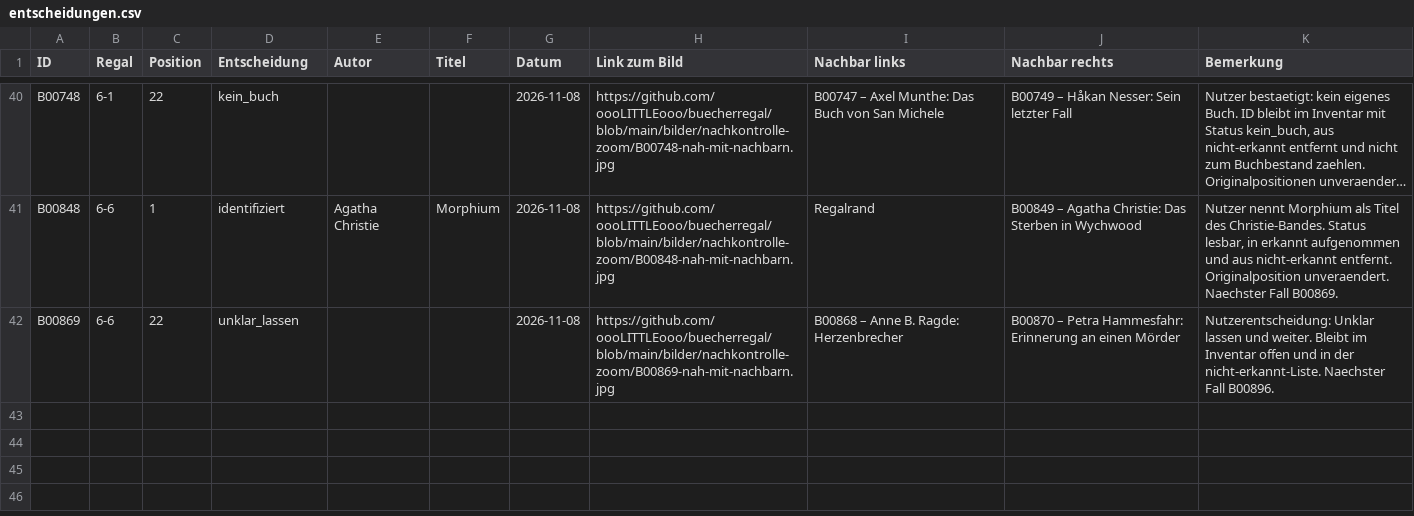
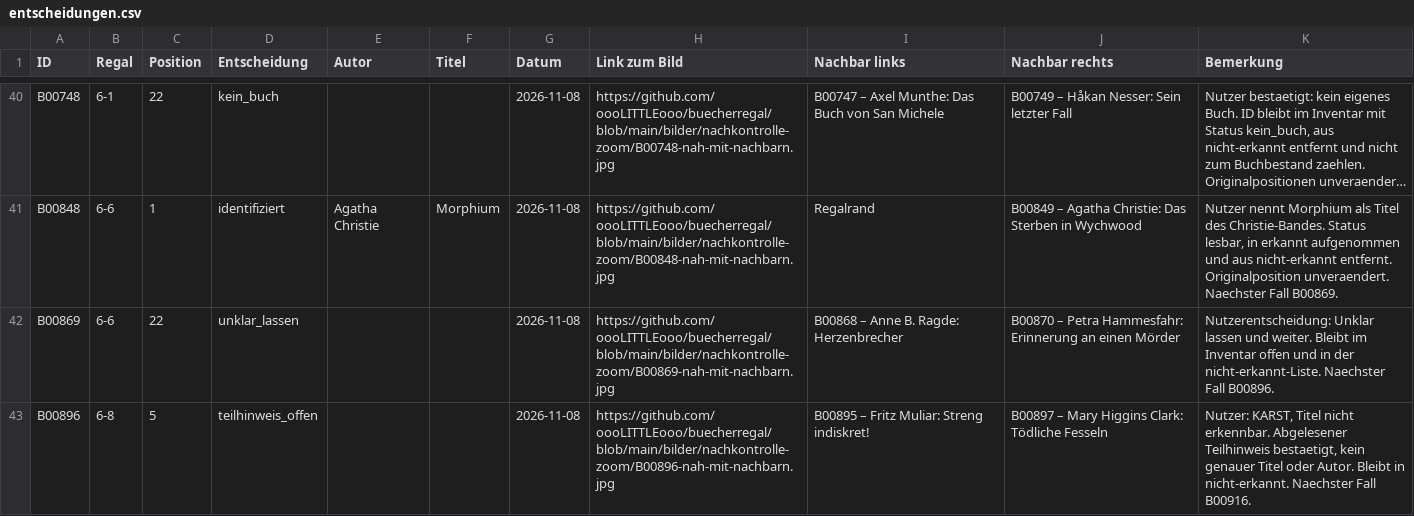
Before and after one commit to oooLITTLEooo/buecherregal, a CSV file: daten/nachkontrolle/entscheidungen.csv, drawn as a sheet; only a part is shown, gaps mark what is left out; long unchanged cells end in ….

Commit message:
Nachkontrolle B00896: KARST Teilhinweis, Titel offen; weiter B00916

```diff
--- a/daten/nachkontrolle/entscheidungen.csv
+++ b/daten/nachkontrolle/entscheidungen.csv
@@ -42 +42,2 @@ ID;Regal;Position;Entscheidung;Autor;Titel;Datum;Link zum Bild;Nachbar links;Nac
 "B00869";"6-6";"22";"unklar_lassen";"";"";"2026-11-08";"https://github.com/oooLITTLEooo/buecherregal/blob/main/bilder/nachkontrolle-zoom/B00869-nah-mit-nachbarn.jpg";"B00868 – Anne B. Ragde: Herzenbrecher";"B00870 – Petra Hammesfahr: Erinnerung an einen Mörder";"Nutzerentscheidung: Unklar lassen und weiter. Bleibt im Inventar offen und in der nicht-erkannt-Liste. Naechster Fall B00896."
+"B00896";"6-8";"5";"teilhinweis_offen";"";"";"2026-11-08";"https://github.com/oooLITTLEooo/buecherregal/blob/main/bilder/nachkontrolle-zoom/B00896-nah-mit-nachbarn.jpg";"B00895 – Fritz Muliar: Streng indiskret!";"B00897 – Mary Higgins Clark: Tödliche Fesseln";"Nutzer: KARST, Titel nicht erkennbar. Abgelesener Teilhinweis bestaetigt, kein genauer Titel oder Autor. Bleibt in nicht-erkannt. Naechster Fall B00916."
```
